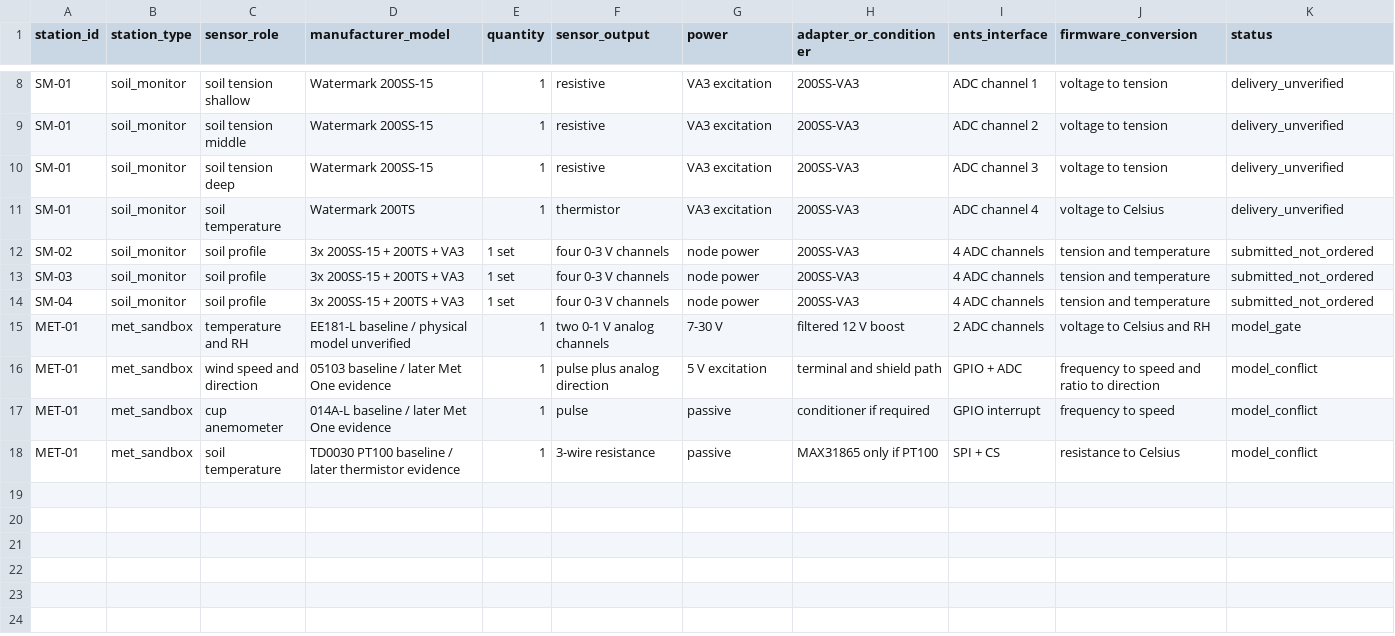
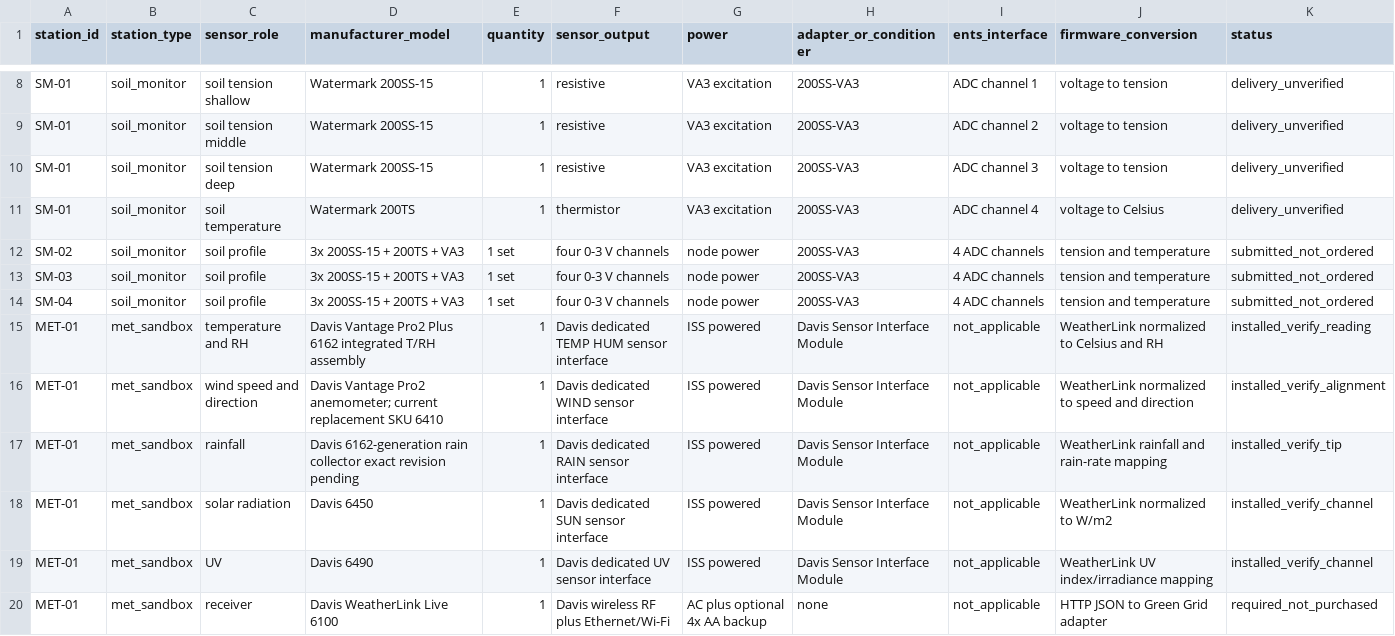
Before and after one commit to tienonic/fieldworks, a CSV file: docs/03-hardware/connection-matrix.csv, drawn as a sheet; only a part is shown, gaps mark what is left out.

Commit message:
Map Davis MET-01 ports and interfaces

```diff
--- a/docs/03-hardware/connection-matrix.csv
+++ b/docs/03-hardware/connection-matrix.csv
@@ -14,5 +14,7 @@ SM-03,soil_monitor,soil profile,3x 200SS-15 + 200TS + VA3,1 set,four 0-3 V chann
 SM-04,soil_monitor,soil profile,3x 200SS-15 + 200TS + VA3,1 set,four 0-3 V channels,node power,200SS-VA3,4 ADC channels,tension and temperature,submitted_not_ordered
-MET-01,met_sandbox,temperature and RH,EE181-L baseline / physical model unverified,1,two 0-1 V analog channels,7-30 V,filtered 12 V boost,2 ADC channels,voltage to Celsius and RH,model_gate
-MET-01,met_sandbox,wind speed and direction,05103 baseline / later Met One evidence,1,pulse plus analog direction,5 V excitation,terminal and shield path,GPIO + ADC,frequency to speed and ratio to direction,model_conflict
-MET-01,met_sandbox,cup anemometer,014A-L baseline / later Met One evidence,1,pulse,passive,conditioner if required,GPIO interrupt,frequency to speed,model_conflict
-MET-01,met_sandbox,soil temperature,TD0030 PT100 baseline / later thermistor evidence,1,3-wire resistance,passive,MAX31865 only if PT100,SPI + CS,resistance to Celsius,model_conflict
+MET-01,met_sandbox,temperature and RH,Davis Vantage Pro2 Plus 6162 integrated T/RH assembly,1,Davis dedicated TEMP HUM sensor interface,ISS powered,Davis Sensor Interface Module,not_applicable,WeatherLink normalized to Celsius and RH,installed_verify_reading
+MET-01,met_sandbox,wind speed and direction,Davis Vantage Pro2 anemometer; current replacement SKU 6410,1,Davis dedicated WIND sensor interface,ISS powered,Davis Sensor Interface Module,not_applicable,WeatherLink normalized to speed and direction,installed_verify_alignment
+MET-01,met_sandbox,rainfall,Davis 6162-generation rain collector exact revision pending,1,Davis dedicated RAIN sensor interface,ISS powered,Davis Sensor Interface Module,not_applicable,WeatherLink rainfall and rain-rate mapping,installed_verify_tip
+MET-01,met_sandbox,solar radiation,Davis 6450,1,Davis dedicated SUN sensor interface,ISS powered,Davis Sensor Interface Module,not_applicable,WeatherLink normalized to W/m2,installed_verify_channel
+MET-01,met_sandbox,UV,Davis 6490,1,Davis dedicated UV sensor interface,ISS powered,Davis Sensor Interface Module,not_applicable,WeatherLink UV index/irradiance mapping,installed_verify_channel
+MET-01,met_sandbox,receiver,Davis WeatherLink Live 6100,1,Davis wireless RF plus Ethernet/Wi-Fi,AC plus optional 4x AA backup,none,not_applicable,HTTP JSON to Green Grid adapter,required_not_purchased
```
